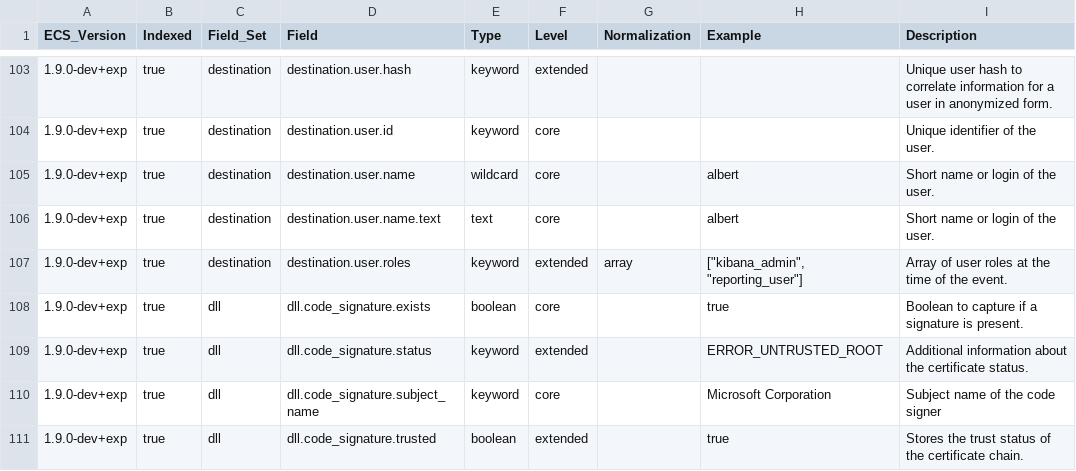
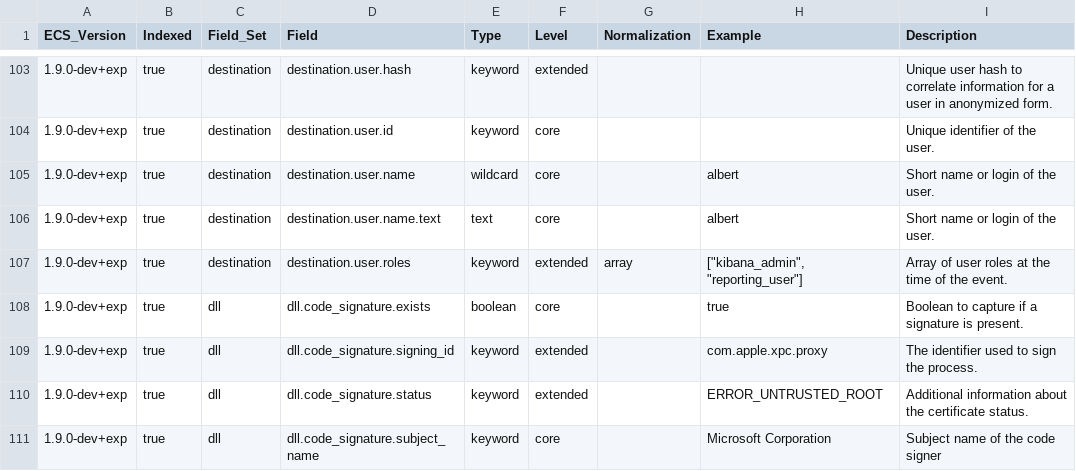
Before and after one commit to elastic/ecs, a CSV file: experimental/generated/csv/fields.csv, drawn as a sheet; only a part is shown, gaps mark what is left out; the shorter side is filled out with more unchanged rows; the diff covers the shown part only; the diff names each change by its address in the sheet, - before the commit and + after, or states it on an @@ line.

Commit message:
Add 2 fields to code_signature (#1269)
# Conflicts:
#	experimental/generated/csv/fields.csv
#	generated/csv/fields.csv

```diff
--- a/experimental/generated/csv/fields.csv
+++ b/experimental/generated/csv/fields.csv
+row 109: 1.9.0-dev+exp | true | dll | dll.code_signature.signing_id | keyword | extended |  | com.apple.xpc.proxy | The identifier used to sign the process.
```
Also changed, not shown: 7 added rows elsewhere in this file, generated/csv/fields.csv, 19 other files.
